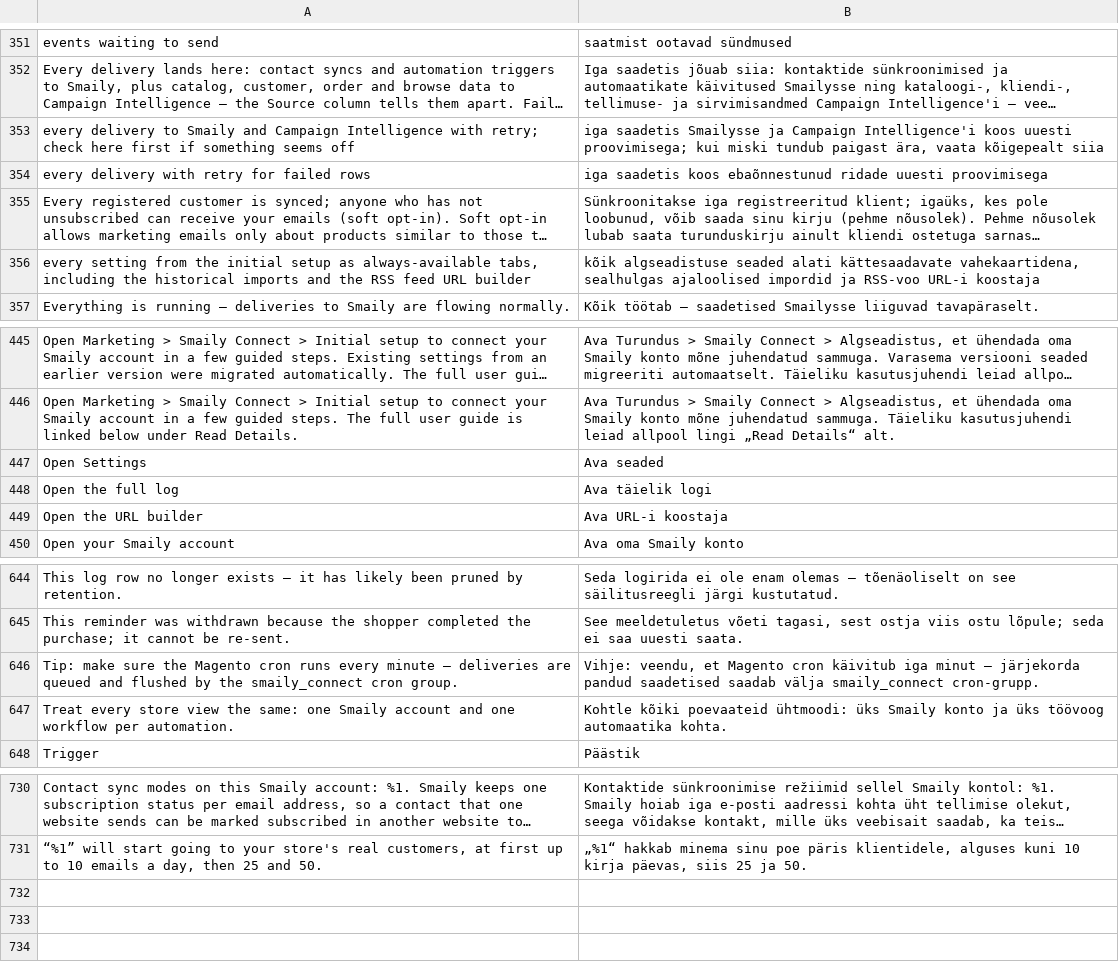
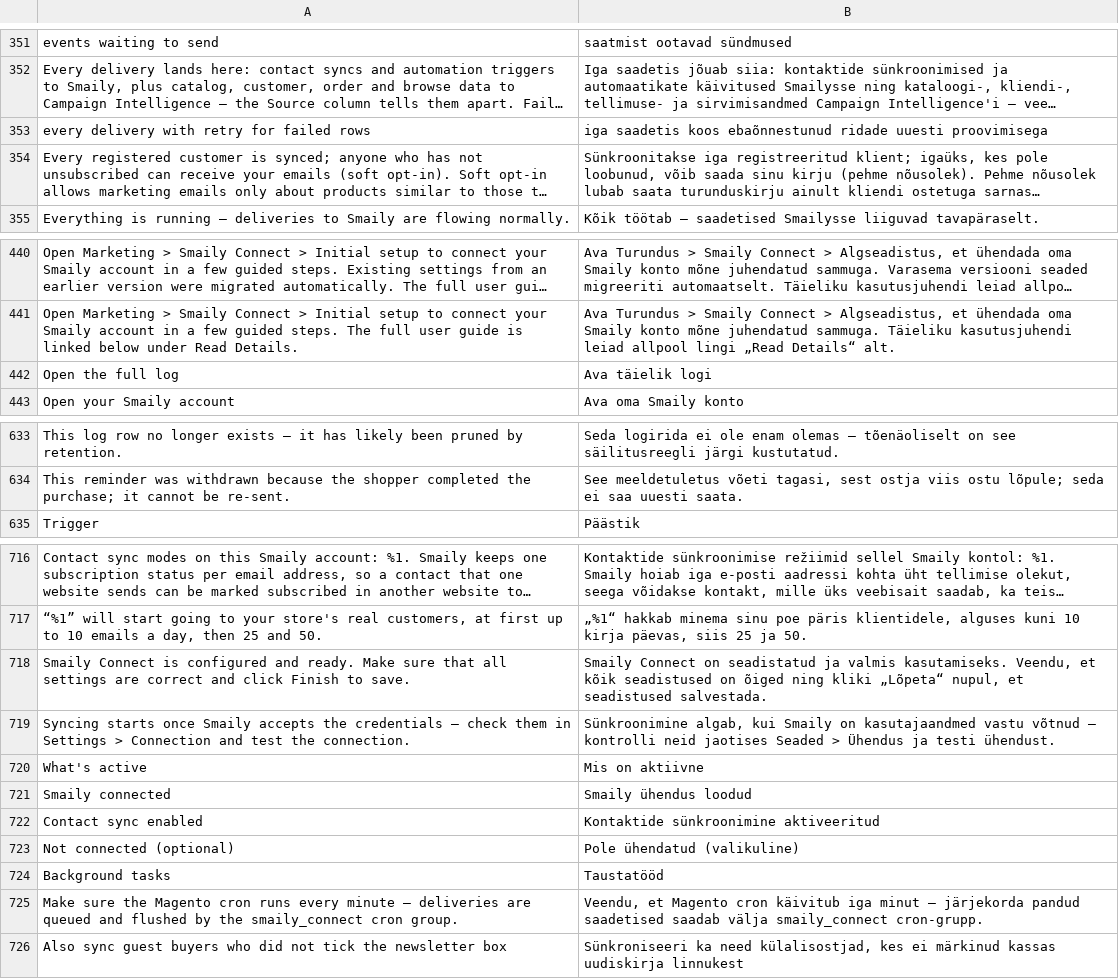
Before and after one commit to sendsmaily/smaily-magento-extension, a CSV file: i18n/et_EE.csv, drawn as a sheet; only a part is shown, gaps mark what is left out; long unchanged cells end in …; removed rows and columns are numbered as before the commit, all else as after; the diff covers the shown part only; the diff names each change by its address in the sheet, - before the commit and + after, or states it on an @@ line.

```diff
--- a/i18n/et_EE.csv
+++ b/i18n/et_EE.csv
-row 353: every delivery to Smaily and Campaign Intelligence with retry; check here first if something seems off | iga saadetis Smailysse ja Campaign Intelligence'i koos uuesti proovimisega; kui miski tundub paigast ära, vaata kõigepealt siia
-row 356: every setting from the initial setup as always-available tabs, including the historical imports and the RSS feed URL builder | kõik algseadistuse seaded alati kättesaadavate vahekaartidena, sealhulgas ajaloolised impordid ja RSS-voo URL-i koostaja
-row 447: Open Settings | Ava seaded
-row 449: Open the URL builder | Ava URL-i koostaja
-row 646: Tip: make sure the Magento cron runs every minute — deliveries are queued and flushed by the smaily_connect cron group. | Vihje: veendu, et Magento cron käivitub iga minut — järjekorda pandud saadetised saadab välja smaily_connect cron-grupp.
-row 647: Treat every store view the same: one Smaily account and one workflow per automation. | Kohtle kõiki poevaateid ühtmoodi: üks Smaily konto ja üks töövoog automaatika kohta.
+row 718: Smaily Connect is configured and ready. Make sure that all settings are correct and click Finish to save. | Smaily Connect on seadistatud ja valmis kasutamiseks. Veendu, et kõik seadistused on õiged ning kliki „Lõpeta“ nupul, et seadistused salvestada.
+row 719: Syncing starts once Smaily accepts the credentials — check them in Settings > Connection and test the connection. | Sünkroonimine algab, kui Smaily on kasutajaandmed vastu võtnud — kontrolli neid jaotises Seaded > Ühendus ja testi ühendust.
+row 720: What's active | Mis on aktiivne
+row 721: Smaily connected | Smaily ühendus loodud
+row 722: Contact sync enabled | Kontaktide sünkroonimine aktiveeritud
+row 723: Not connected (optional) | Pole ühendatud (valikuline)
+row 724: Background tasks | Taustatööd
+row 725: Make sure the Magento cron runs every minute — deliveries are queued and flushed by the smaily_connect cron group. | Veendu, et Magento cron käivitub iga minut — järjekorda pandud saadetised saadab välja smaily_connect cron-grupp.
+row 726: Also sync guest buyers who did not tick the newsletter box | Sünkroniseeri ka need külalisostjad, kes ei märkinud kassas uudiskirja linnukest
```
Also changed, not shown: 8 removed rows elsewhere in this file, i18n/en_US.csv, 15 other files.
